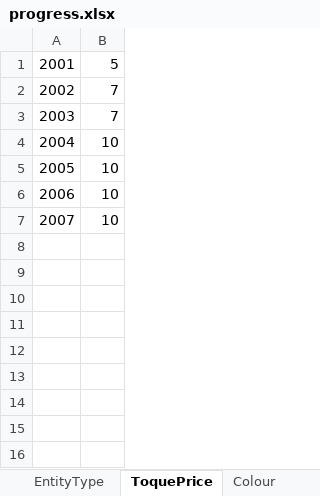
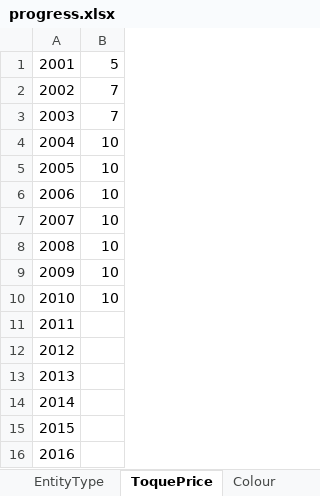
Before and after one commit to fmahdi-R/raising-the-roof, an Excel workbook: CLEAN DATA/The Boardroom Group/progress.xlsx, sheet ToquePrice, drawn as a sheet; values as stored, in another font and other column widths than the file's, no borders; the diff names each change by its address in the sheet, - before the commit and + after, or states it on an @@ line.

```diff
--- a/CLEAN DATA/The Boardroom Group/progress.xlsx (sheet ToquePrice)
+++ b/CLEAN DATA/The Boardroom Group/progress.xlsx (sheet ToquePrice)
+row 8: 2008 | 10
+row 9: 2009 | 10
+row 10: 2010 | 10
+row 11: 2011
+row 12: 2012
+row 13: 2013
+row 14: 2014
+row 15: 2015
+row 16: 2016
```
Also changed, not shown: sheet Sheet1, formulas that keep their value.
